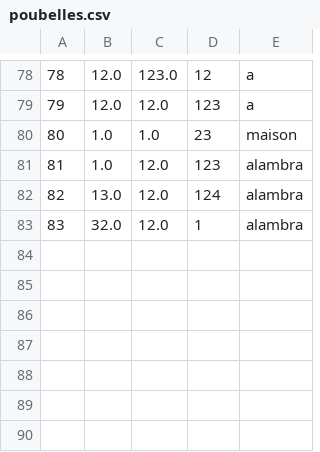
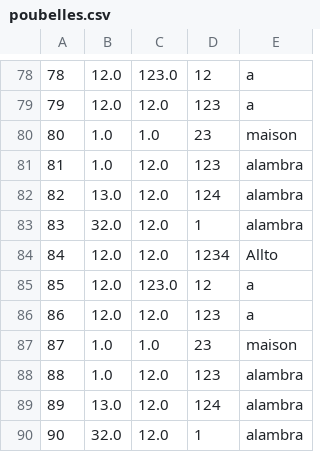
Before and after one commit to sylwan-bouderbala/JavaPrro, a CSV file: datas/poubelles.csv, drawn as a sheet; only a part is shown, gaps mark what is left out.

```diff
--- a/datas/poubelles.csv
+++ b/datas/poubelles.csv
@@ -83 +83,8 @@
 83;32.0;12.0;1;alambra
+84;12.0;12.0;1234;Allto
+85;12.0;123.0;12;a
+86;12.0;12.0;123;a
+87;1.0;1.0;23;maison
+88;1.0;12.0;123;alambra
+89;13.0;12.0;124;alambra
+90;32.0;12.0;1;alambra
```
Also changed, not shown: 3 other files.
